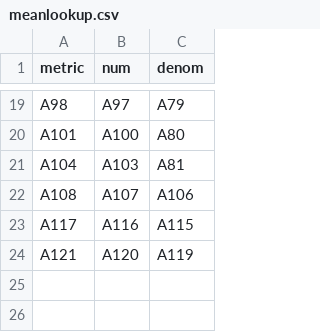
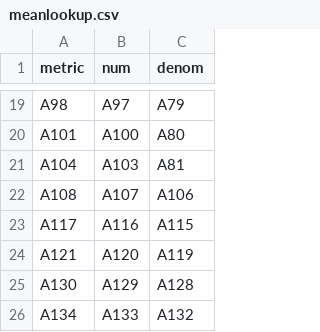
Before and after one commit to LPulle/NHSE, a CSV file: shiny/amb_checker_all_folder/meanlookup.csv, drawn as a sheet; only a part is shown, gaps mark what is left out; the diff names each change by its address in the sheet, - before the commit and + after, or states it on an @@ line.

Commit message:
Update meanlookup.csv
new indicators added in October 2022 submission

```diff
--- a/shiny/amb_checker_all_folder/meanlookup.csv
+++ b/shiny/amb_checker_all_folder/meanlookup.csv
+row 25: A130 | A129 | A128
+row 26: A134 | A133 | A132
```
